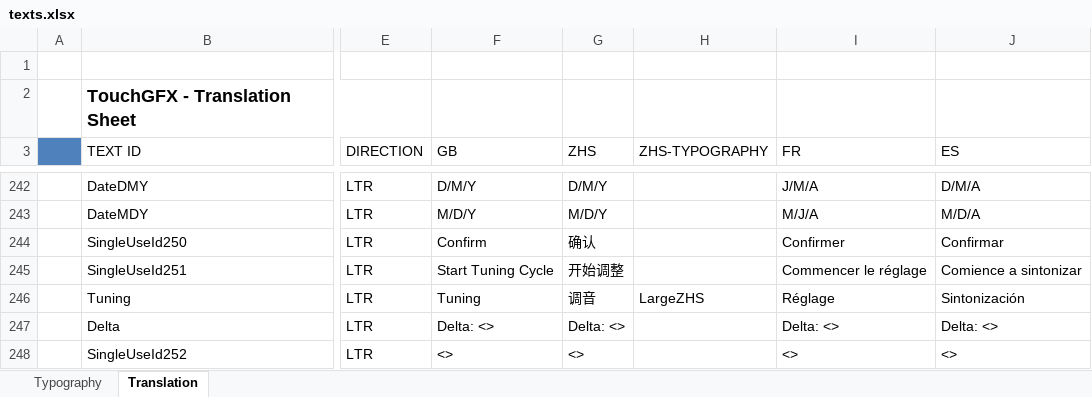
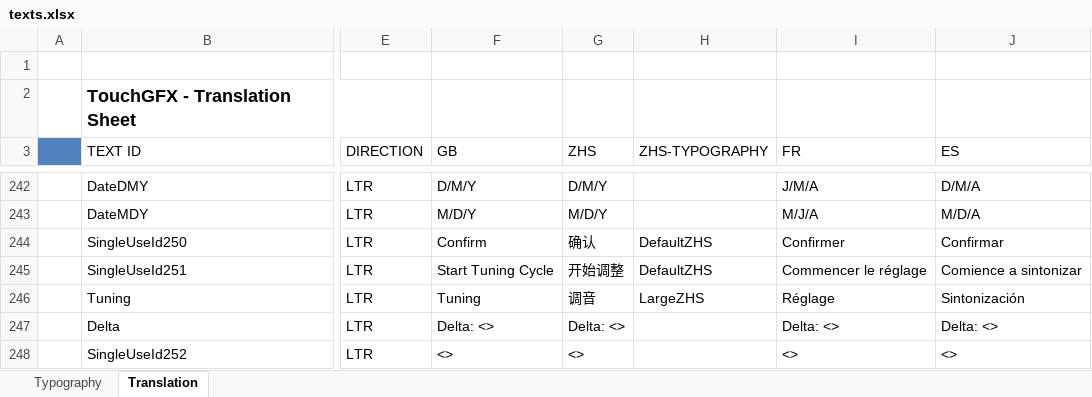
Before and after one commit to john-giles-ff/Recover, an Excel workbook: RECOVER/assets/texts/texts.xlsx, sheet Translation, drawn as a sheet; only a part is shown, gaps mark what is left out; values as stored, in another font and other column widths than the file's, no borders; the diff names each change by its address in the sheet, - before the commit and + after, or states it on an @@ line.

Commit message:
Fixed simulator building, Fixed Chinese texts

```diff
--- a/RECOVER/assets/texts/texts.xlsx (sheet Translation)
+++ b/RECOVER/assets/texts/texts.xlsx (sheet Translation)
-H244:H245 (ZHS-TYPOGRAPHY): (empty)
+H244:H245 (ZHS-TYPOGRAPHY): DefaultZHS
```
Also changed, not shown: 5 other files.
